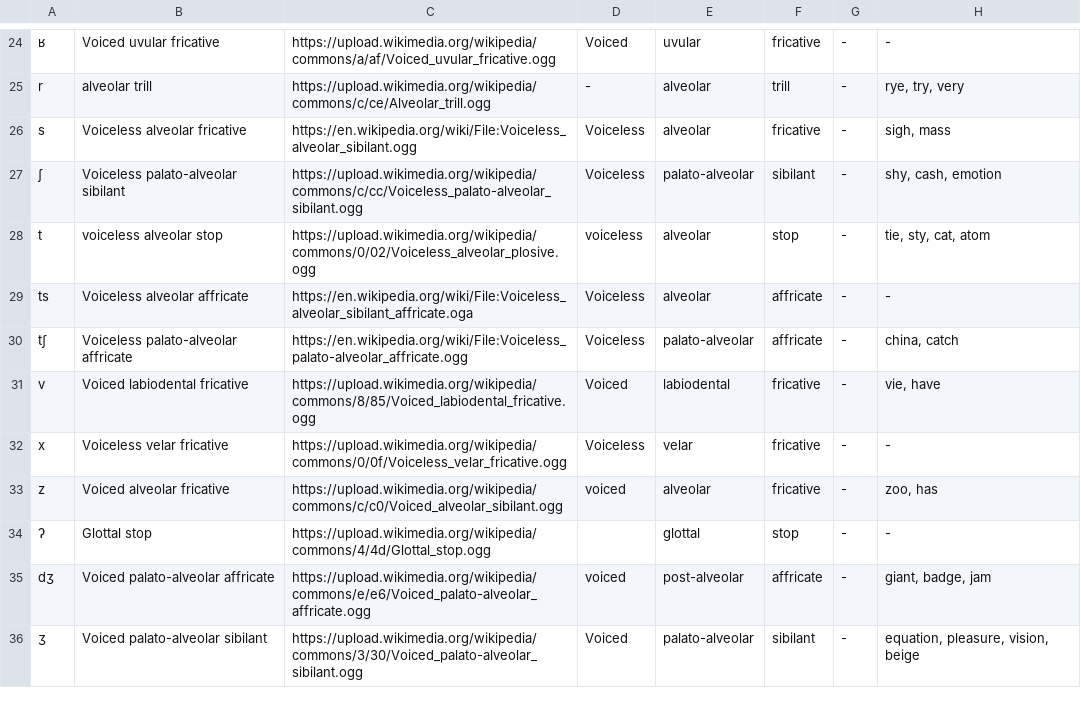
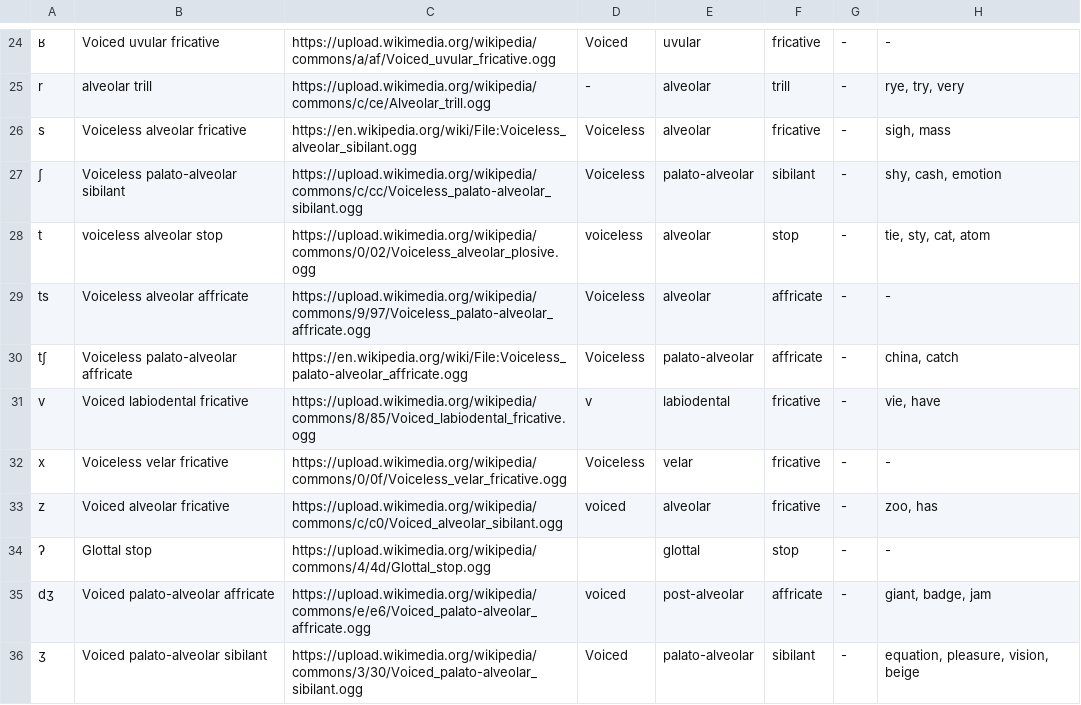
Before and after one commit to helloncanella/IPA, a TSV file: scripts/consonants.tsv, drawn as a sheet; only a part is shown, gaps mark what is left out; the diff names each change by its address in the sheet, - before the commit and + after, or states it on an @@ line.

Commit message:
script is created

```diff
--- a/scripts/consonants.tsv
+++ b/scripts/consonants.tsv
-C29: https://en.wikipedia.org/wiki/File:Voiceless_alveolar_sibilant_affricate.oga
+C29: https://upload.wikimedia.org/wikipedia/commons/9/97/Voiceless_palato-alveolar_affricate.ogg
-D31: Voiced
+D31: v
```
Also changed, not shown: 33 other files.
